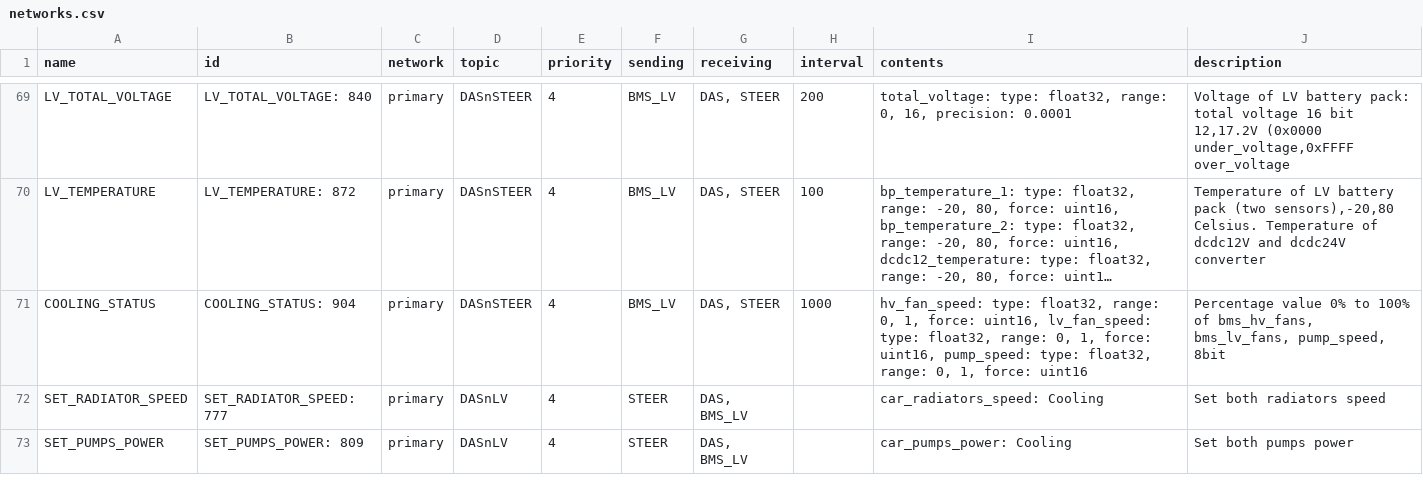
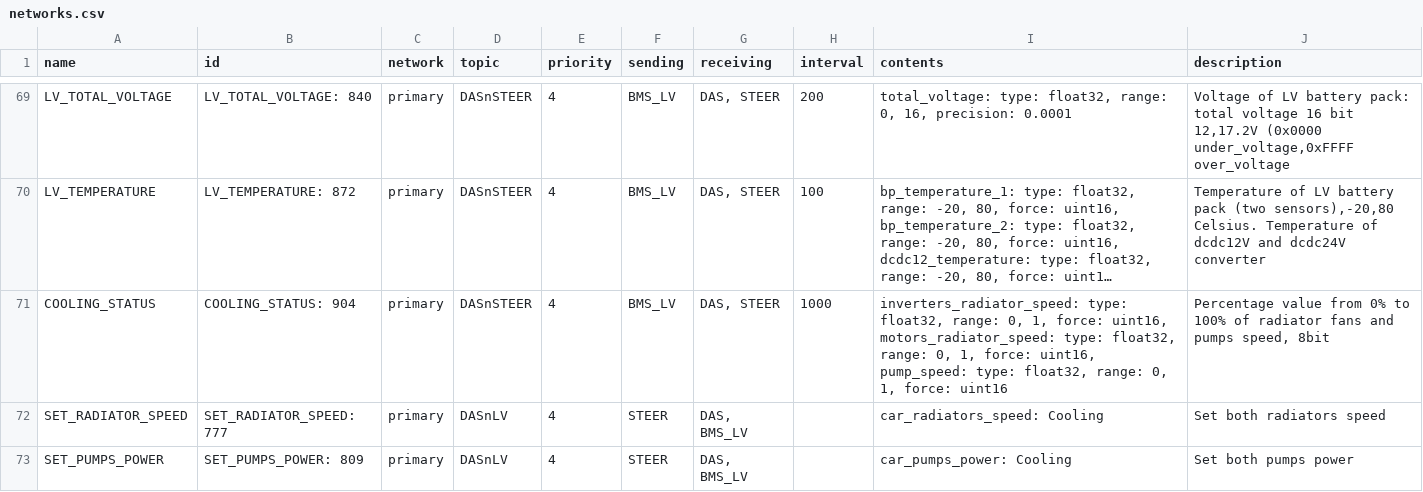
Before and after one commit to eagletrt/can, a CSV file: csv/networks.csv, drawn as a sheet; only a part is shown, gaps mark what is left out; long unchanged cells end in …; the diff names each change by its address in the sheet, - before the commit and + after, or states it on an @@ line.

```diff
--- a/csv/networks.csv
+++ b/csv/networks.csv
-I71 (contents): hv_fan_speed: type: float32, range: 0, 1, force: uint16, lv_fan_speed: type: float32,…
+I71 (contents): inverters_radiator_speed: type: float32, range: 0, 1, force: uint16, motors_radiator_speed: type: float32,…
-J71 (description): Percentage value 0% to 100% of bms_hv_fans, bms_lv_fans, pump_speed, 8bit
+J71 (description): Percentage value from 0% to 100% of radiator fans and pumps speed, 8bit
```
Also changed, not shown: 8 other files.
